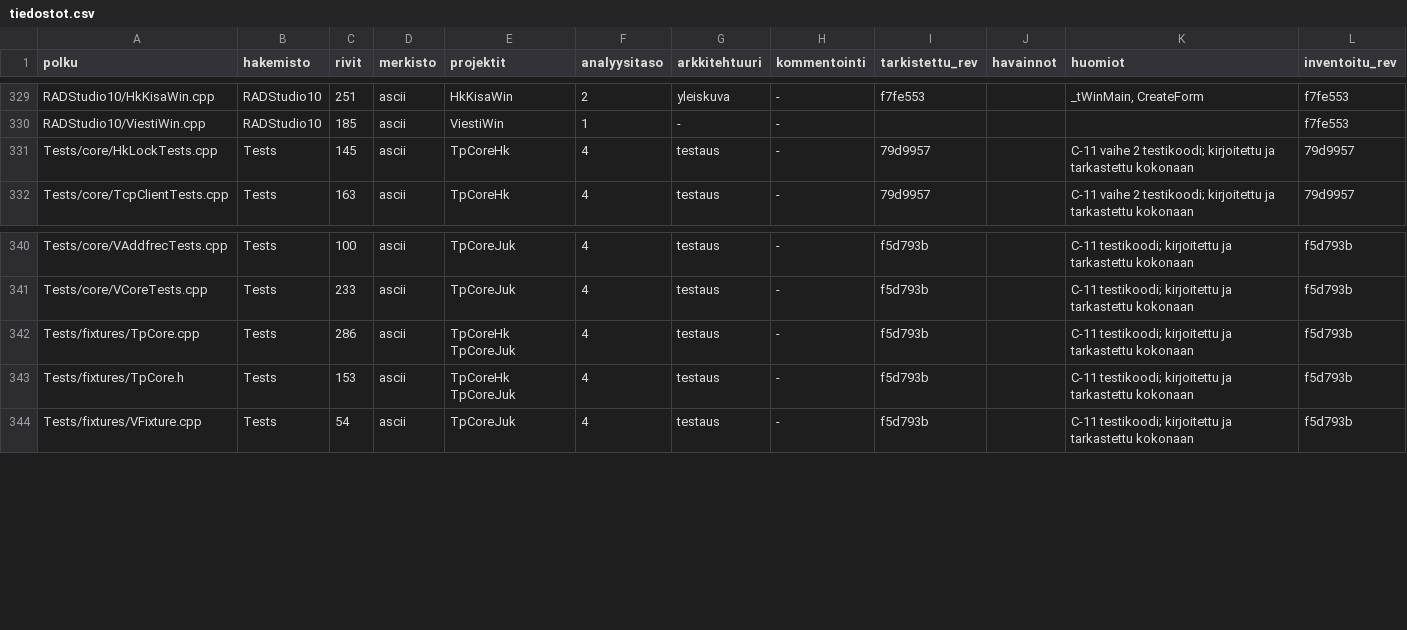
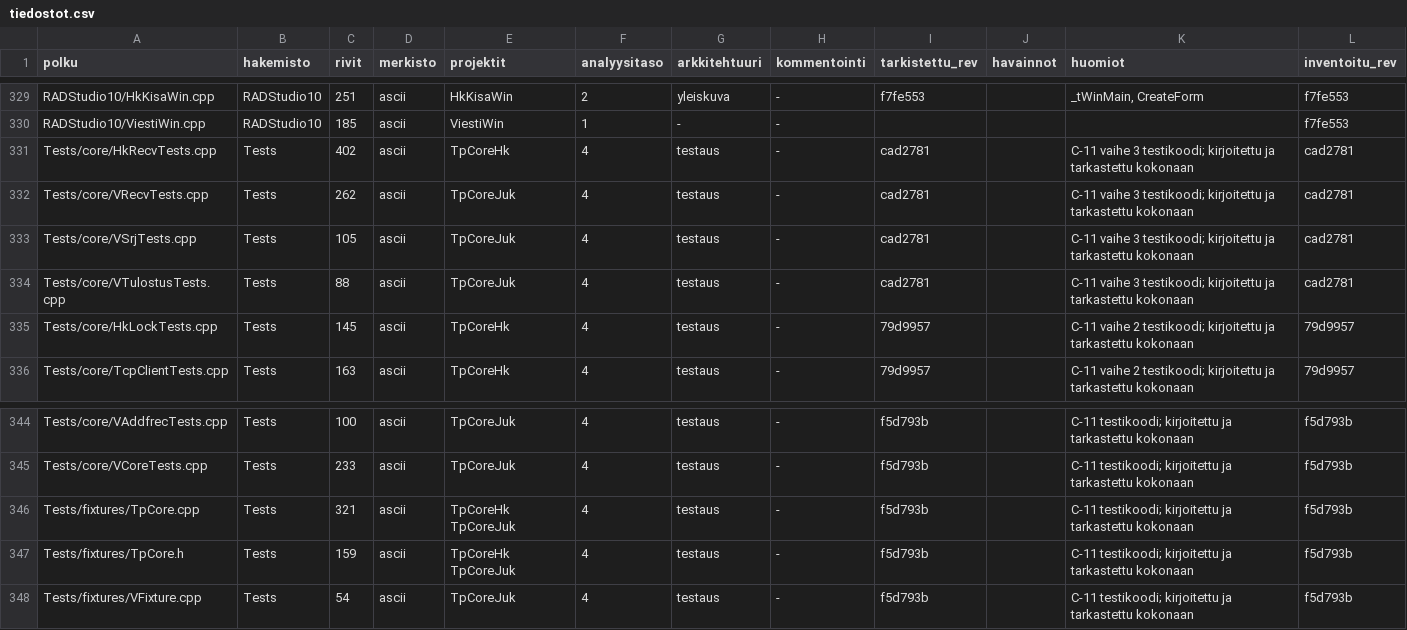
Before and after one commit to PirilaTP/tulospalvelu, a CSV file: doc/arkkitehtuuri/rekisteri/tiedostot.csv, drawn as a sheet; only a part is shown, gaps mark what is left out.

```diff
--- a/doc/arkkitehtuuri/rekisteri/tiedostot.csv
+++ b/doc/arkkitehtuuri/rekisteri/tiedostot.csv
@@ -330,2 +330,6 @@ RADStudio10/HkKisaWin.cpp,RADStudio10,251,ascii,HkKisaWin,2,yleiskuva,-,f7fe553,
 RADStudio10/ViestiWin.cpp,RADStudio10,185,ascii,ViestiWin,1,-,-,,,,f7fe553
+Tests/core/HkRecvTests.cpp,Tests,402,ascii,TpCoreHk,4,testaus,-,cad2781,,C-11 vaihe 3 testikoodi; kirjoitettu ja tarkastettu kokonaan,cad2781
+Tests/core/VRecvTests.cpp,Tests,262,ascii,TpCoreJuk,4,testaus,-,cad2781,,C-11 vaihe 3 testikoodi; kirjoitettu ja tarkastettu kokonaan,cad2781
+Tests/core/VSrjTests.cpp,Tests,105,ascii,TpCoreJuk,4,testaus,-,cad2781,,C-11 vaihe 3 testikoodi; kirjoitettu ja tarkastettu kokonaan,cad2781
+Tests/core/VTulostusTests.cpp,Tests,88,ascii,TpCoreJuk,4,testaus,-,cad2781,,C-11 vaihe 3 testikoodi; kirjoitettu ja tarkastettu kokonaan,cad2781
 Tests/core/HkLockTests.cpp,Tests,145,ascii,TpCoreHk,4,testaus,-,79d9957,,C-11 vaihe 2 testikoodi; kirjoitettu ja tarkastettu kokonaan,79d9957
@@ -341,4 +345,4 @@ Tests/core/VAddfrecTests.cpp,Tests,100,ascii,TpCoreJuk,4,testaus,-,f5d793b,,C-11
 Tests/core/VCoreTests.cpp,Tests,233,ascii,TpCoreJuk,4,testaus,-,f5d793b,,C-11 testikoodi; kirjoitettu ja tarkastettu kokonaan,f5d793b
-Tests/fixtures/TpCore.cpp,Tests,286,ascii,TpCoreHk TpCoreJuk,4,testaus,-,f5d793b,,C-11 testikoodi; kirjoitettu ja tarkastettu kokonaan,f5d793b
-Tests/fixtures/TpCore.h,Tests,153,ascii,TpCoreHk TpCoreJuk,4,testaus,-,f5d793b,,C-11 testikoodi; kirjoitettu ja tarkastettu kokonaan,f5d793b
+Tests/fixtures/TpCore.cpp,Tests,321,ascii,TpCoreHk TpCoreJuk,4,testaus,-,f5d793b,,C-11 testikoodi; kirjoitettu ja tarkastettu kokonaan,f5d793b
+Tests/fixtures/TpCore.h,Tests,159,ascii,TpCoreHk TpCoreJuk,4,testaus,-,f5d793b,,C-11 testikoodi; kirjoitettu ja tarkastettu kokonaan,f5d793b
 Tests/fixtures/VFixture.cpp,Tests,54,ascii,TpCoreJuk,4,testaus,-,f5d793b,,C-11 testikoodi; kirjoitettu ja tarkastettu kokonaan,f5d793b
```
Also changed, not shown: 18 other files.
